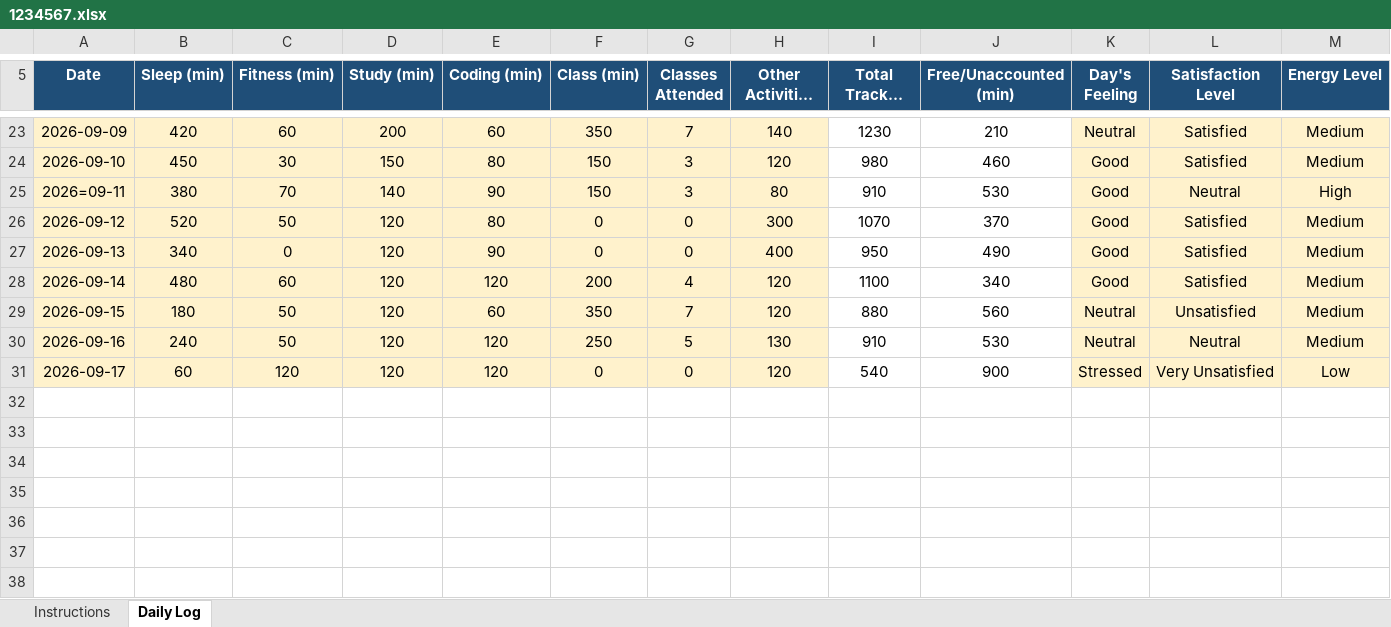
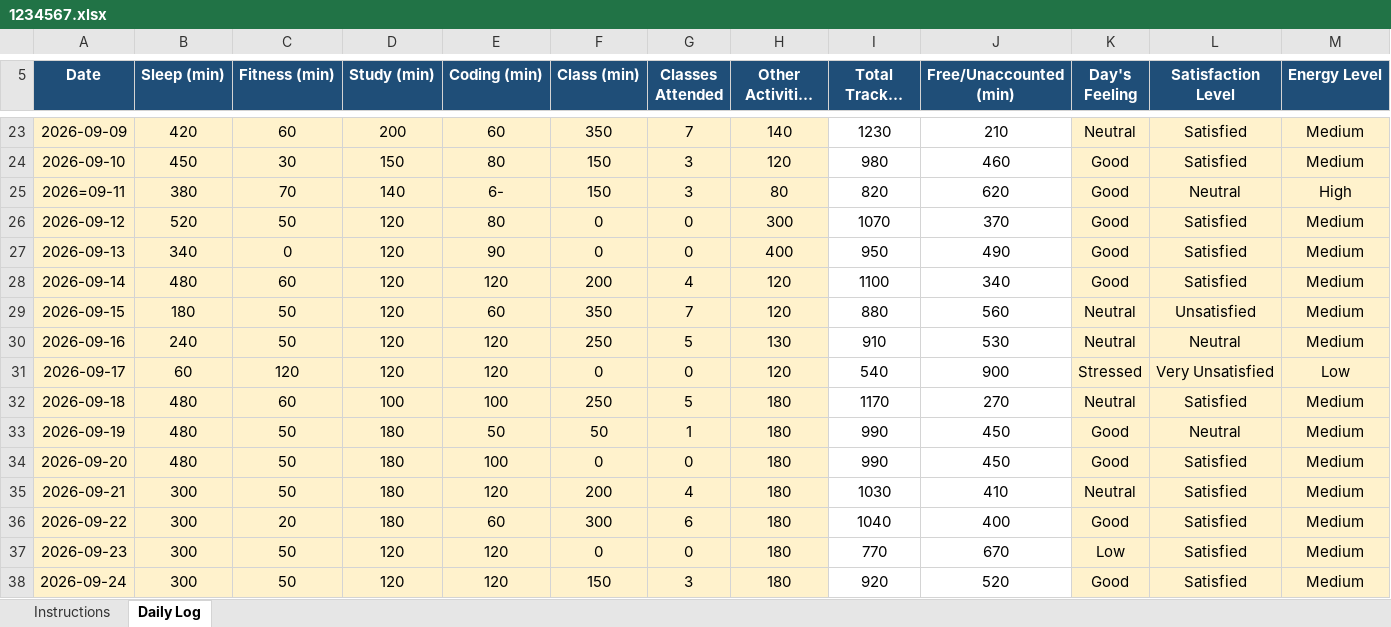
Before and after one commit to nilesh1309/Python, an Excel workbook: 1234567.xlsx, sheet Daily Log, drawn as a sheet; only a part is shown, gaps mark what is left out; long unchanged cells end in …; values as stored, in another font and other column widths than the file's, no borders; conditional formats not drawn; rows hold the shown columns only; the diff names each change by its address in the sheet, - before the commit and + after, or states it on an @@ line.

Commit message:
Updated Excel data

```diff
--- a/1234567.xlsx (sheet Daily Log)
+++ b/1234567.xlsx (sheet Daily Log)
-E25 (Coding (min)): 90
+E25 (Coding (min)): 6-
-I25 (Total Tracked (min)): 910
+I25 (Total Tracked (min)): 820
-J25 (Free/Unaccounted (min)): 530
+J25 (Free/Unaccounted (min)): 620
+row 32: 2026-09-18 | 480 | 60 | 100 | 100 | 250 | 5 | 180 | 1170 | 270 | Neutral | Satisfied | Medium
+row 33: 2026-09-19 | 480 | 50 | 180 | 50 | 50 | 1 | 180 | 990 | 450 | Good | Neutral | Medium
+row 34: 2026-09-20 | 480 | 50 | 180 | 100 | 0 | 0 | 180 | 990 | 450 | Good | Satisfied | Medium
+row 35: 2026-09-21 | 300 | 50 | 180 | 120 | 200 | 4 | 180 | 1030 | 410 | Neutral | Satisfied | Medium
+row 36: 2026-09-22 | 300 | 20 | 180 | 60 | 300 | 6 | 180 | 1040 | 400 | Good | Satisfied | Medium
+row 37: 2026-09-23 | 300 | 50 | 120 | 120 | 0 | 0 | 180 | 770 | 670 | Low | Satisfied | Medium
+row 38: 2026-09-24 | 300 | 50 | 120 | 120 | 150 | 3 | 180 | 920 | 520 | Good | Satisfied | Medium
```
